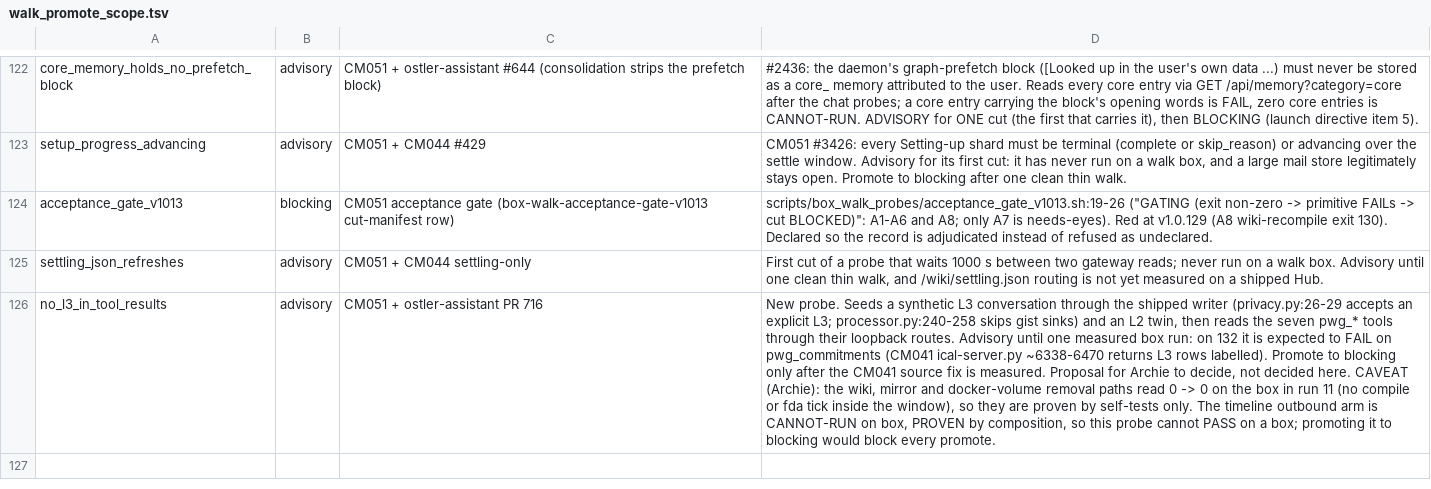
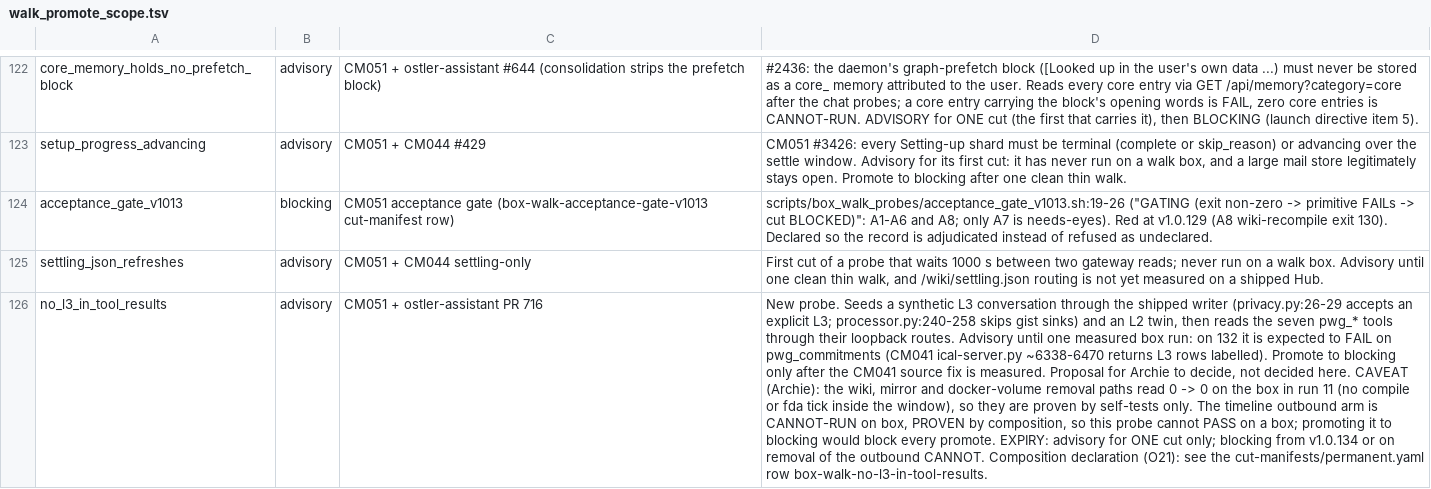
Before and after one commit to andygmassey/CM051-Home-Hub-Installer, a TSV file: scripts/walk_promote_scope.tsv, drawn as a sheet; only a part is shown, gaps mark what is left out; the diff names each change by its address in the sheet, - before the commit and + after, or states it on an @@ line.

```diff
--- a/scripts/walk_promote_scope.tsv
+++ b/scripts/walk_promote_scope.tsv
-D126: …every promote.
+D126: …every promote. EXPIRY: advisory for ONE cut only; blocking from v1.0.134 or on removal of the outbound CANNOT. Composition declaration (O21): see the cut-manifests/permanent.yaml row box-walk-no-l3-in-tool-results.
```
Also changed, not shown: 1 other file.
